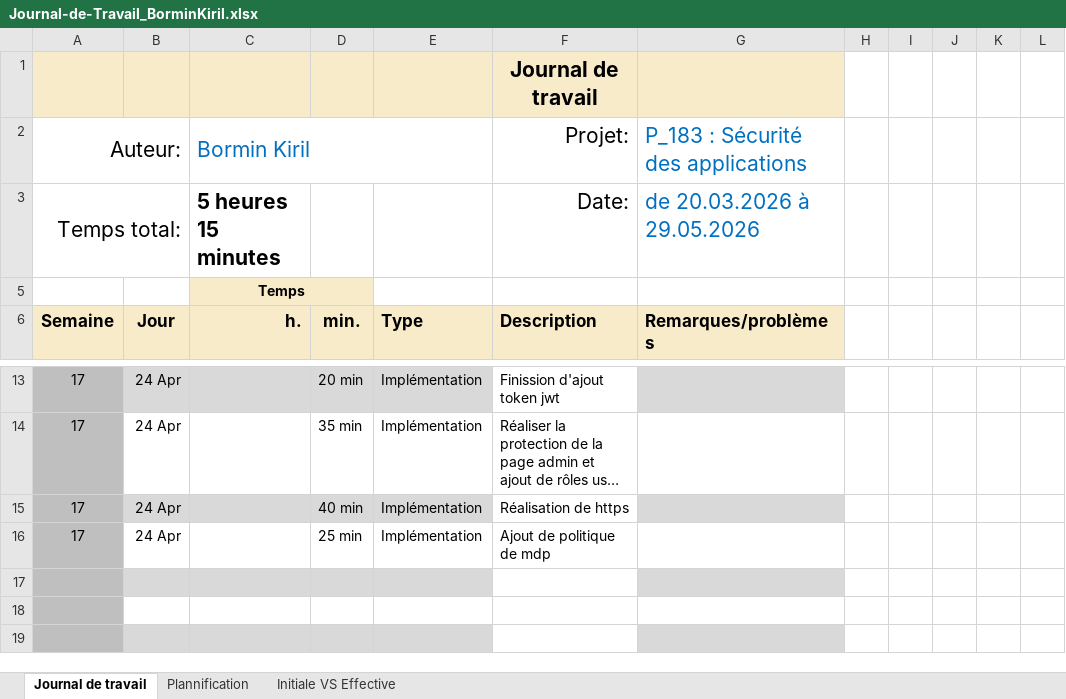
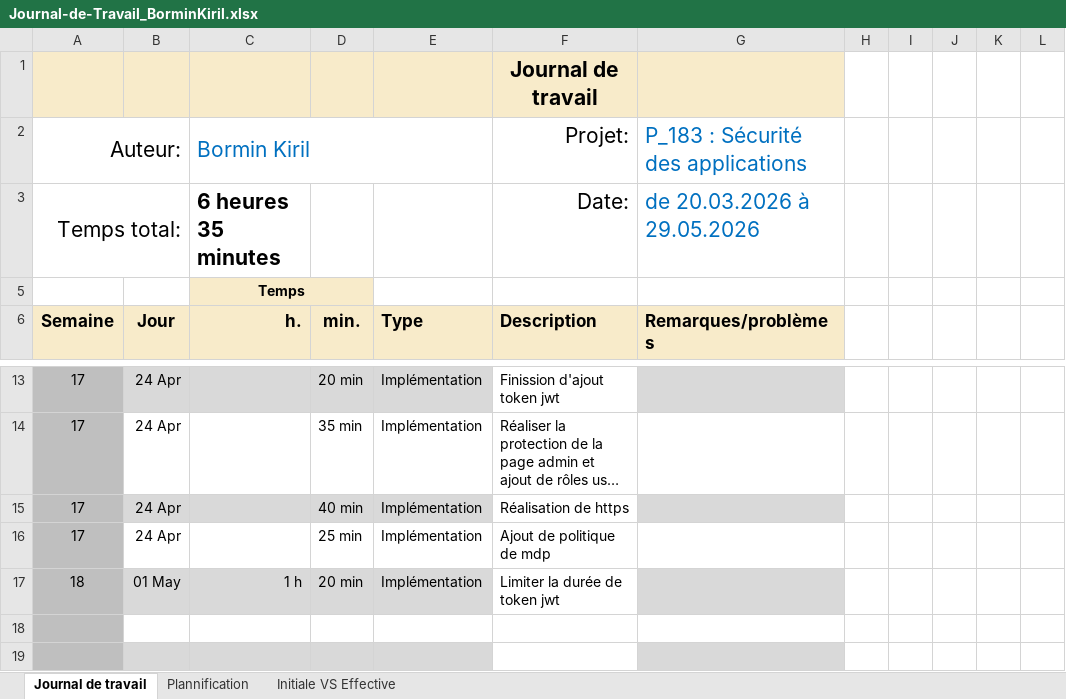
Before and after one commit to kiril-bormin/secured_webshop, an Excel workbook: Journal-de-Travail_BorminKiril.xlsx, sheet Journal de travail, drawn as a sheet; only a part is shown, gaps mark what is left out; long unchanged cells end in …; values as stored, in another font and other column widths than the file's, no borders; conditional formats and table styles not drawn; the diff names each change by its address in the sheet, - before the commit and + after, or states it on an @@ line.

Commit message:
feat(jwt) : limiter la durée de token

```diff
--- a/Journal-de-Travail_BorminKiril.xlsx (sheet Journal de travail)
+++ b/Journal-de-Travail_BorminKiril.xlsx (sheet Journal de travail)
-C3 (Bormin Kiril): 5 heures 15 minutes
+C3 (Bormin Kiril): 6 heures 35 minutes
-row 17: (empty)
+row 17: 18 | 01 May | 1 h | 20 min | Implémentation | Limiter la durée de token jwt
```
Also changed, not shown: sheet Plannification, hidden cells, charts or pictures, 10 other files.
